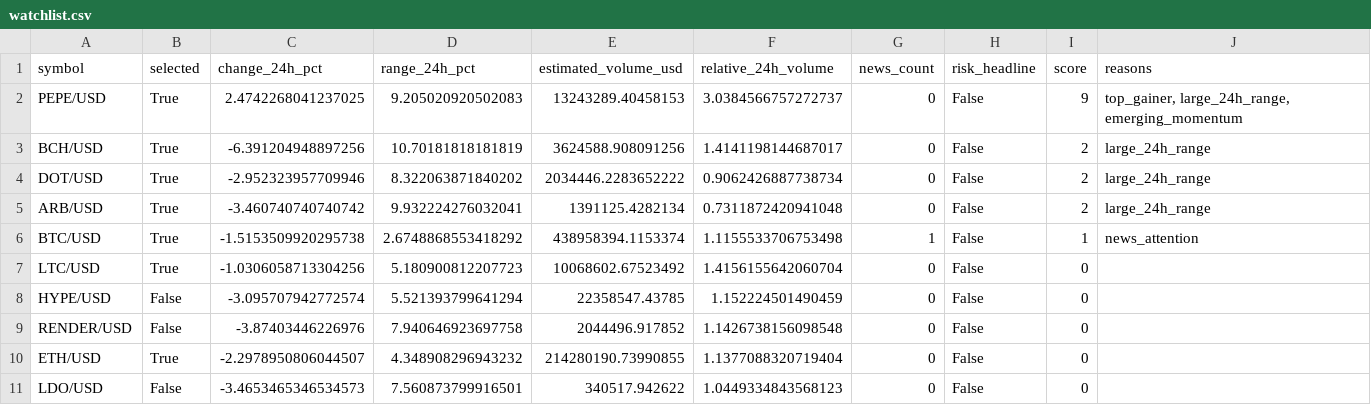
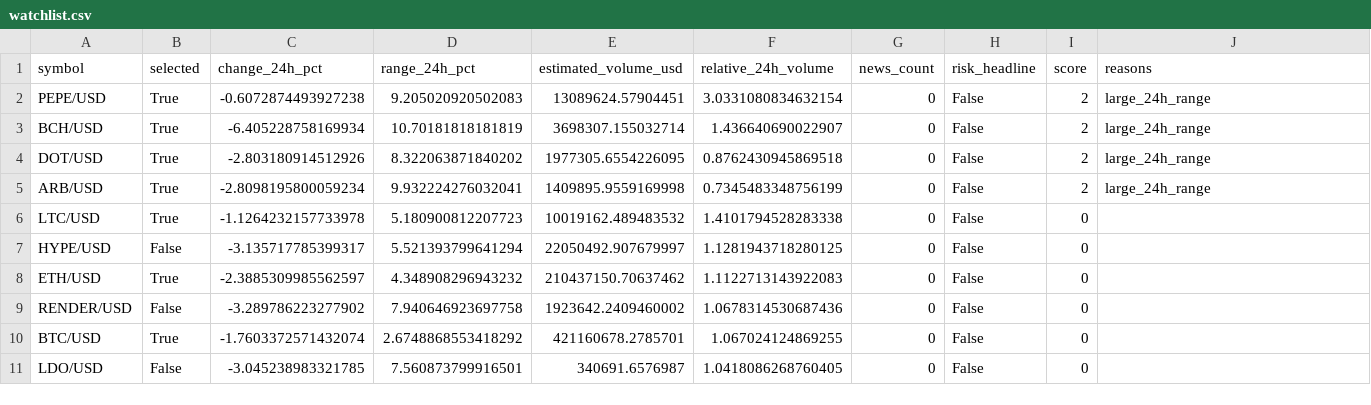
Before and after one commit to Rand0mUs3r-afk/CryptoStrategyLab, a CSV file: watchlist.csv, drawn as a sheet; only a part is shown; removed rows and columns are numbered as before the commit, all else as after; rows hold the shown columns only; the diff covers the shown part only; the diff names each change by its address in the sheet, - before the commit and + after, or states it on an @@ line.

```diff
--- a/watchlist.csv
+++ b/watchlist.csv
-C2 (change_24h_pct): 2.4742268041237025
+C2 (change_24h_pct): -0.6072874493927238
-E2 (estimated_volume_usd): 13243289.40458153
+E2 (estimated_volume_usd): 13089624.57904451
-F2 (relative_24h_volume): 3.0384566757272737
+F2 (relative_24h_volume): 3.0331080834632154
-I2 (score): 9
+I2 (score): 2
-J2 (reasons): top_gainer, large_24h_range, emerging_momentum
+J2 (reasons): large_24h_range
-C3 (change_24h_pct): -6.391204948897256
+C3 (change_24h_pct): -6.405228758169934
-E3 (estimated_volume_usd): 3624588.908091256
+E3 (estimated_volume_usd): 3698307.155032714
-F3 (relative_24h_volume): 1.4141198144687017
+F3 (relative_24h_volume): 1.436640690022907
-C4 (change_24h_pct): -2.952323957709946
+C4 (change_24h_pct): -2.803180914512926
-E4 (estimated_volume_usd): 2034446.2283652222
+E4 (estimated_volume_usd): 1977305.6554226095
-F4 (relative_24h_volume): 0.9062426887738734
+F4 (relative_24h_volume): 0.8762430945869518
-C5 (change_24h_pct): -3.460740740740742
+C5 (change_24h_pct): -2.8098195800059234
-E5 (estimated_volume_usd): 1391125.4282134
+E5 (estimated_volume_usd): 1409895.9559169998
-F5 (relative_24h_volume): 0.7311872420941048
+F5 (relative_24h_volume): 0.7345483348756199
-row 6: BTC/USD | True | -1.5153509920295738 | 2.6748868553418292 | 438958394.1153374 | 1.1155533706753498 | 1 | False | 1 | news_attention
-C6 (change_24h_pct): -1.0306058713304256
+C6 (change_24h_pct): -1.1264232157733978
-E6 (estimated_volume_usd): 10068602.67523492
+E6 (estimated_volume_usd): 10019162.489483532
-F6 (relative_24h_volume): 1.4156155642060704
+F6 (relative_24h_volume): 1.4101794528283338
-C7 (change_24h_pct): -3.095707942772574
+C7 (change_24h_pct): -3.135717785399317
-E7 (estimated_volume_usd): 22358547.43785
+E7 (estimated_volume_usd): 22050492.907679997
-F7 (relative_24h_volume): 1.152224501490459
+F7 (relative_24h_volume): 1.1281943718280125
-row 9: RENDER/USD | False | -3.87403446226976 | 7.940646923697758 | 2044496.917852 | 1.1426738156098548 | 0 | False | 0
-C8 (change_24h_pct): -2.2978950806044507
+C8 (change_24h_pct): -2.3885309985562597
-E8 (estimated_volume_usd): 214280190.73990855
+E8 (estimated_volume_usd): 210437150.70637462
-F8 (relative_24h_volume): 1.1377088320719404
+F8 (relative_24h_volume): 1.1122713143922083
+row 9: RENDER/USD | False | -3.289786223277902 | 7.940646923697758 | 1923642.2409460002 | 1.0678314530687436 | 0 | False | 0
+row 10: BTC/USD | True | -1.7603372571432074 | 2.6748868553418292 | 421160678.2785701 | 1.067024124869255 | 0 | False | 0
-C11 (change_24h_pct): -3.4653465346534573
+C11 (change_24h_pct): -3.045238983321785
-E11 (estimated_volume_usd): 340517.942622
+E11 (estimated_volume_usd): 340691.6576987
-F11 (relative_24h_volume): 1.0449334843568123
+F11 (relative_24h_volume): 1.0418086268760405
```
Also changed, not shown: 4 added rows, 4 removed rows and 59 edited cells elsewhere in this file, 6 other files.
